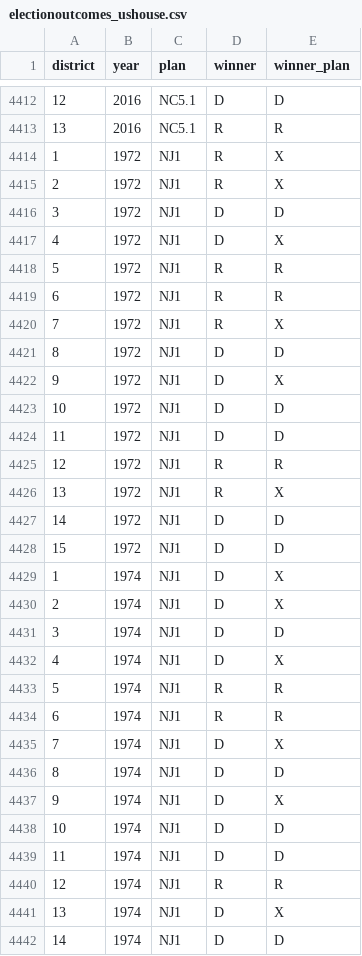
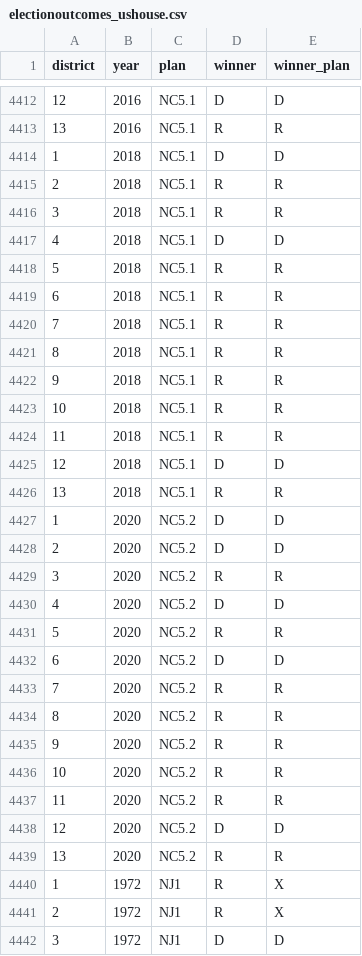
Before and after one commit to PlanScore/FrontPage, a CSV file: WEBSITE_OUTPUT/data/electionoutcomes_ushouse.csv, drawn as a sheet; only a part is shown, gaps mark what is left out; the shorter side is filled out with more unchanged rows.

Commit message:
Added NC plans and outcomes for 2018 and 2020

```diff
--- a/WEBSITE_OUTPUT/data/electionoutcomes_ushouse.csv
+++ b/WEBSITE_OUTPUT/data/electionoutcomes_ushouse.csv
@@ -4413,2 +4413,28 @@ district,year,plan,winner,winner_plan
 13,2016,NC5.1,R,R
+1,2018,NC5.1,D,D
+2,2018,NC5.1,R,R
+3,2018,NC5.1,R,R
+4,2018,NC5.1,D,D
+5,2018,NC5.1,R,R
+6,2018,NC5.1,R,R
+7,2018,NC5.1,R,R
+8,2018,NC5.1,R,R
+9,2018,NC5.1,R,R
+10,2018,NC5.1,R,R
+11,2018,NC5.1,R,R
+12,2018,NC5.1,D,D
+13,2018,NC5.1,R,R
+1,2020,NC5.2,D,D
+2,2020,NC5.2,D,D
+3,2020,NC5.2,R,R
+4,2020,NC5.2,D,D
+5,2020,NC5.2,R,R
+6,2020,NC5.2,D,D
+7,2020,NC5.2,R,R
+8,2020,NC5.2,R,R
+9,2020,NC5.2,R,R
+10,2020,NC5.2,R,R
+11,2020,NC5.2,R,R
+12,2020,NC5.2,D,D
+13,2020,NC5.2,R,R
 1,1972,NJ1,R,X
```
Also changed, not shown: 1 other file.
